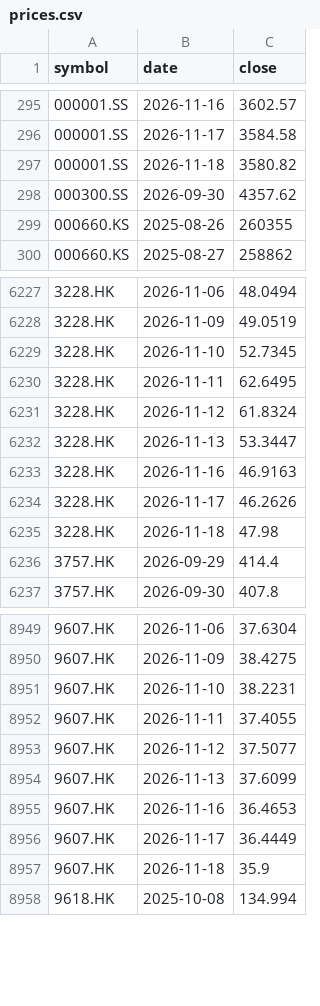
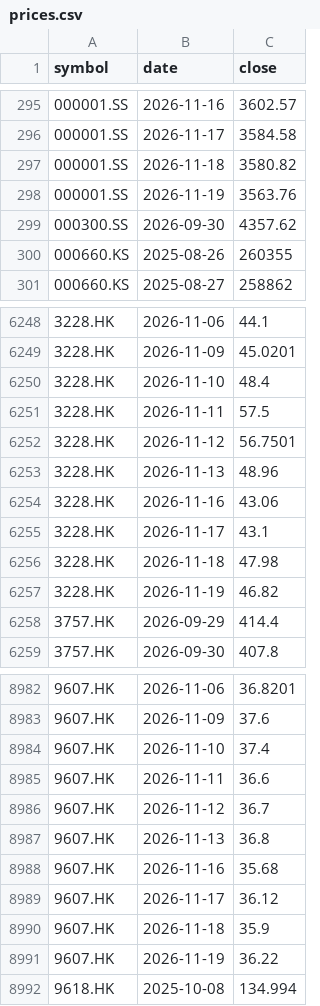
Before and after one commit to leevvyy/ai-news, a CSV file: data/market/prices.csv, drawn as a sheet; only a part is shown, gaps mark what is left out; the diff covers the shown part only.

```diff
--- a/data/market/prices.csv
+++ b/data/market/prices.csv
@@ -297,2 +297,3 @@ symbol,date,close
 000001.SS,2026-11-18,3580.82
+000001.SS,2026-11-19,3563.76
 000300.SS,2026-09-30,4357.62
@@ -6227,10 +6248,11 @@ symbol,date,close
-3228.HK,2026-11-06,48.0494
-3228.HK,2026-11-09,49.0519
-3228.HK,2026-11-10,52.7345
-3228.HK,2026-11-11,62.6495
-3228.HK,2026-11-12,61.8324
-3228.HK,2026-11-13,53.3447
-3228.HK,2026-11-16,46.9163
-3228.HK,2026-11-17,46.2626
+3228.HK,2026-11-06,44.1
+3228.HK,2026-11-09,45.0201
+3228.HK,2026-11-10,48.4
+3228.HK,2026-11-11,57.5
+3228.HK,2026-11-12,56.7501
+3228.HK,2026-11-13,48.96
+3228.HK,2026-11-16,43.06
+3228.HK,2026-11-17,43.1
 3228.HK,2026-11-18,47.98
+3228.HK,2026-11-19,46.82
 3757.HK,2026-09-29,414.4
@@ -8949,10 +8982,11 @@ symbol,date,close
-9607.HK,2026-11-06,37.6304
-9607.HK,2026-11-09,38.4275
-9607.HK,2026-11-10,38.2231
-9607.HK,2026-11-11,37.4055
-9607.HK,2026-11-12,37.5077
-9607.HK,2026-11-13,37.6099
-9607.HK,2026-11-16,36.4653
-9607.HK,2026-11-17,36.4449
+9607.HK,2026-11-06,36.8201
+9607.HK,2026-11-09,37.6
+9607.HK,2026-11-10,37.4
+9607.HK,2026-11-11,36.6
+9607.HK,2026-11-12,36.7
+9607.HK,2026-11-13,36.8
+9607.HK,2026-11-16,35.68
+9607.HK,2026-11-17,36.12
 9607.HK,2026-11-18,35.9
+9607.HK,2026-11-19,36.22
 9618.HK,2025-10-08,134.994
```
Also changed, not shown: 39 added rows and 52 edited cells elsewhere in this file, 5 other files.
